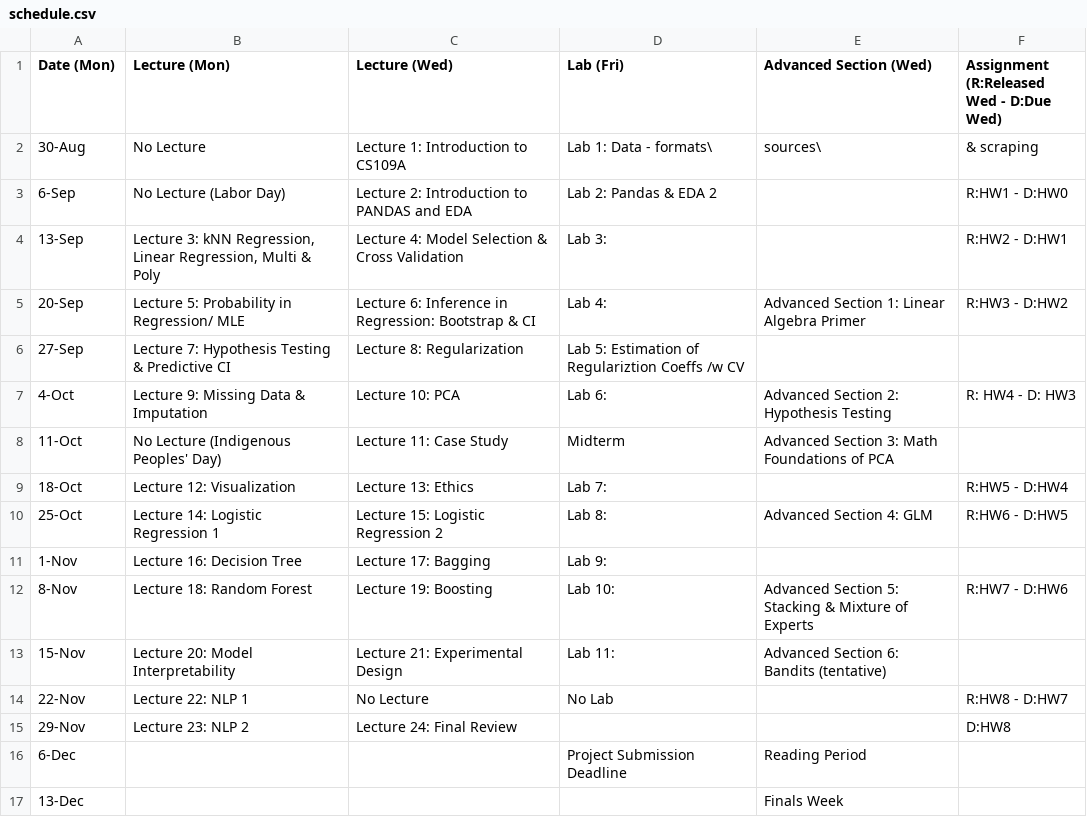
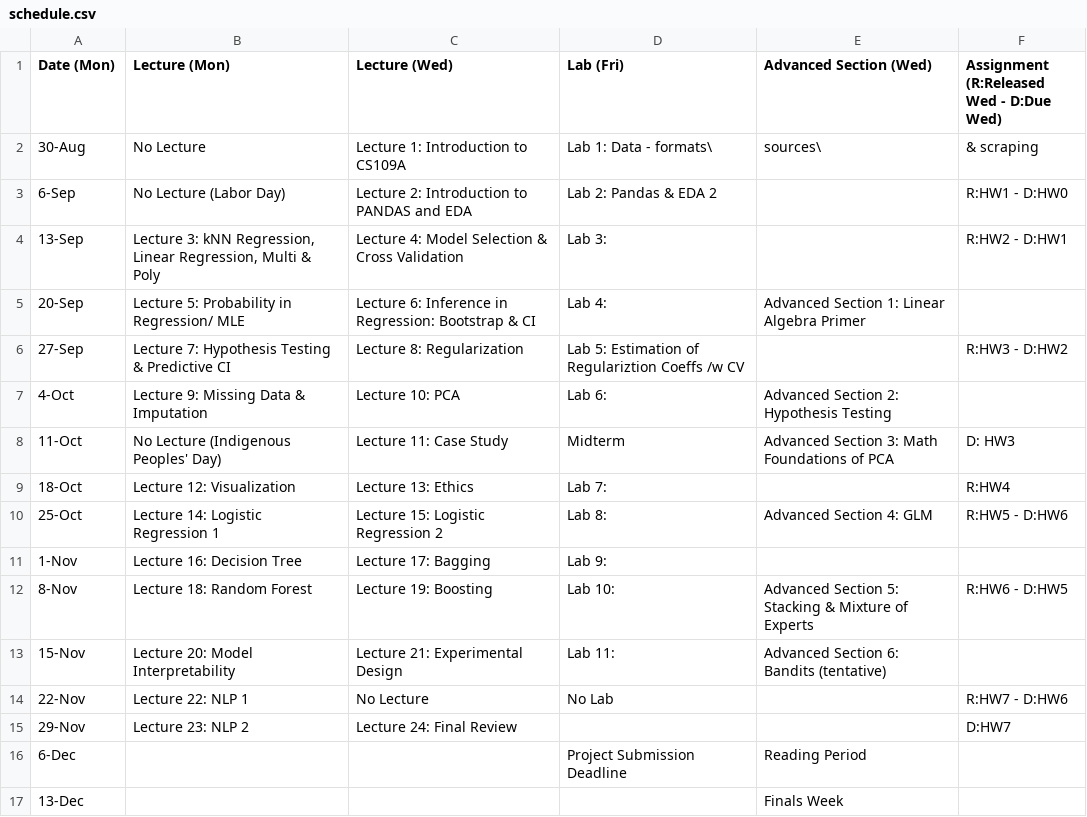
Before and after one commit to Harvard-IACS/2021-CS109A, a CSV file: content/pages/schedule.csv, drawn as a sheet; only a part is shown.

Commit message:
schedule update

```diff
--- a/content/pages/schedule.csv
+++ b/content/pages/schedule.csv
@@ -4,13 +4,13 @@ Date (Mon),Lecture (Mon),Lecture (Wed),Lab (Fri),Advanced Section (Wed),Assignme
 13-Sep,"Lecture 3: kNN Regression, Linear Regression, Multi & Poly",Lecture 4: Model Selection & Cross Validation,Lab 3:,,R:HW2 - D:HW1,
-20-Sep,Lecture 5: Probability in Regression/ MLE ,Lecture 6: Inference in Regression: Bootstrap & CI,Lab 4:,Advanced Section 1: Linear Algebra Primer,R:HW3 - D:HW2,
-27-Sep,Lecture 7: Hypothesis Testing & Predictive CI,Lecture 8: Regularization,Lab 5: Estimation of Regulariztion Coeffs /w CV,,,
-4-Oct,Lecture 9: Missing Data & Imputation,Lecture 10: PCA,Lab 6:,Advanced Section 2: Hypothesis Testing,R: HW4 - D: HW3,
-11-Oct,No Lecture (Indigenous Peoples' Day),Lecture 11: Case Study,Midterm,Advanced Section 3: Math Foundations of PCA,,
-18-Oct,Lecture 12: Visualization,Lecture 13: Ethics,Lab 7:,,R:HW5 - D:HW4,
-25-Oct,Lecture 14: Logistic Regression 1,Lecture 15: Logistic Regression 2,Lab 8:,Advanced Section 4: GLM,R:HW6 -  D:HW5,
+20-Sep,Lecture 5: Probability in Regression/ MLE ,Lecture 6: Inference in Regression: Bootstrap & CI,Lab 4:,Advanced Section 1: Linear Algebra Primer,,
+27-Sep,Lecture 7: Hypothesis Testing & Predictive CI,Lecture 8: Regularization,Lab 5: Estimation of Regulariztion Coeffs /w CV,,R:HW3 - D:HW2,
+4-Oct,Lecture 9: Missing Data & Imputation,Lecture 10: PCA,Lab 6:,Advanced Section 2: Hypothesis Testing,,
+11-Oct,No Lecture (Indigenous Peoples' Day),Lecture 11: Case Study,Midterm,Advanced Section 3: Math Foundations of PCA,D: HW3,
+18-Oct,Lecture 12: Visualization,Lecture 13: Ethics,Lab 7:,,R:HW4,
+25-Oct,Lecture 14: Logistic Regression 1,Lecture 15: Logistic Regression 2,Lab 8:,Advanced Section 4: GLM,R:HW5 -  D:HW6,
 1-Nov,Lecture 16: Decision Tree,Lecture 17: Bagging,Lab 9:,,,
-8-Nov,Lecture 18: Random Forest,Lecture 19: Boosting,Lab 10:,Advanced Section 5: Stacking & Mixture of Experts,R:HW7 -  D:HW6,
+8-Nov,Lecture 18: Random Forest,Lecture 19: Boosting,Lab 10:,Advanced Section 5: Stacking & Mixture of Experts,R:HW6 -  D:HW5,
 15-Nov,Lecture 20: Model Interpretability,Lecture 21: Experimental Design,Lab 11:,Advanced Section 6: Bandits (tentative),,
-22-Nov,Lecture 22: NLP 1,No Lecture,No Lab,,R:HW8 -  D:HW7,
-29-Nov,Lecture 23: NLP 2,Lecture 24: Final Review,,,D:HW8,
+22-Nov,Lecture 22: NLP 1,No Lecture,No Lab,,R:HW7 -  D:HW6,
+29-Nov,Lecture 23: NLP 2,Lecture 24: Final Review,,,D:HW7,
 6-Dec,,,Project Submission Deadline,Reading Period,,
```
Also changed, not shown: 5 other files.
